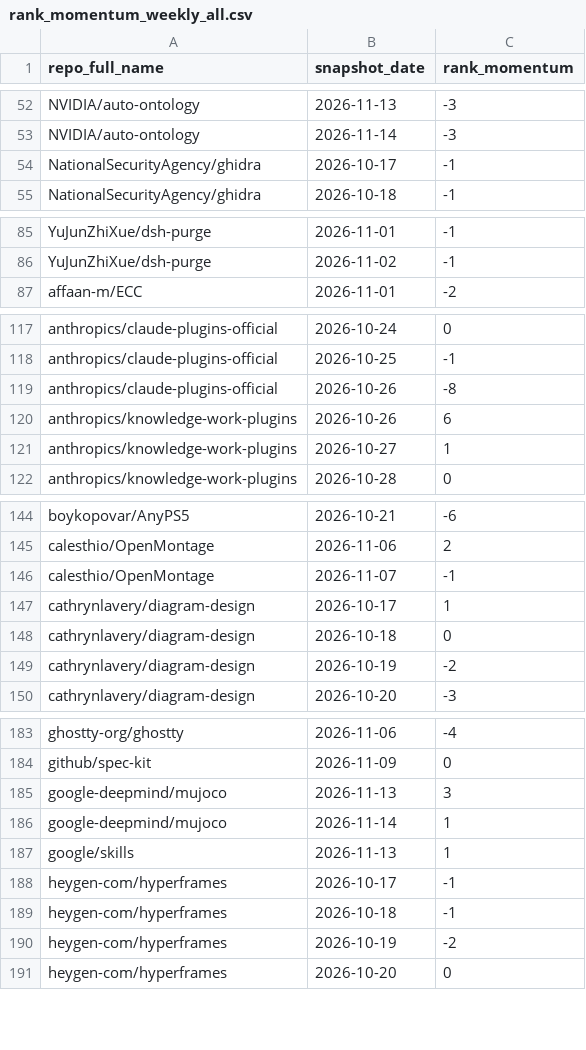
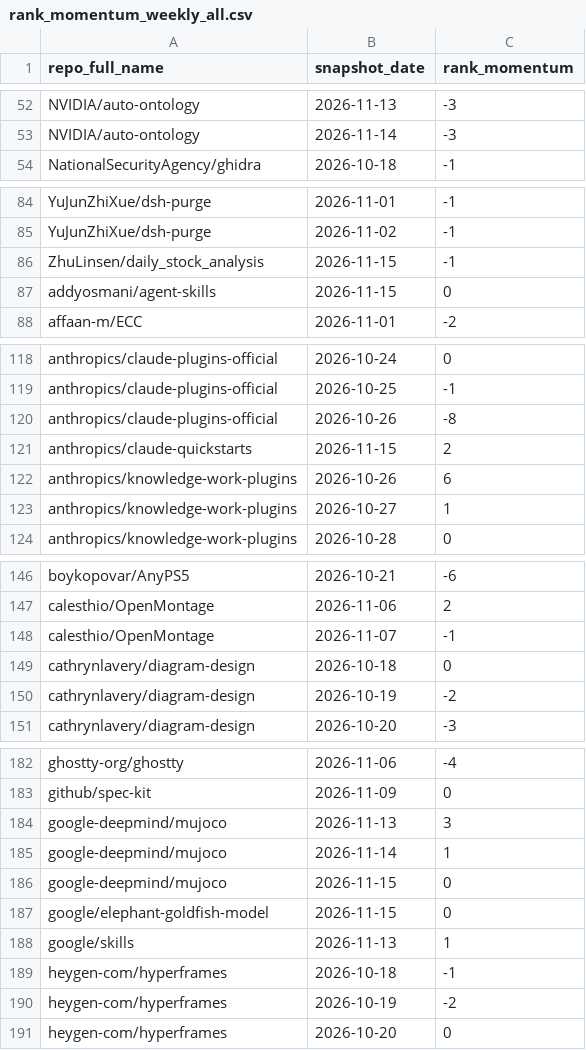
Before and after one commit to husy7/GitHub-TrendsInsight, a CSV file: data/processed/rank_momentum_weekly_all.csv, drawn as a sheet; only a part is shown, gaps mark what is left out; the diff covers the shown part only.

```diff
--- a/data/processed/rank_momentum_weekly_all.csv
+++ b/data/processed/rank_momentum_weekly_all.csv
@@ -53,3 +53,2 @@ NVIDIA/auto-ontology,2026-11-13,-3
 NVIDIA/auto-ontology,2026-11-14,-3
-NationalSecurityAgency/ghidra,2026-10-17,-1
 NationalSecurityAgency/ghidra,2026-10-18,-1
@@ -86,2 +85,4 @@ YuJunZhiXue/dsh-purge,2026-11-01,-1
 YuJunZhiXue/dsh-purge,2026-11-02,-1
+ZhuLinsen/daily_stock_analysis,2026-11-15,-1
+addyosmani/agent-skills,2026-11-15,0
 affaan-m/ECC,2026-11-01,-2
@@ -119,2 +120,3 @@ anthropics/claude-plugins-official,2026-10-25,-1
 anthropics/claude-plugins-official,2026-10-26,-8
+anthropics/claude-quickstarts,2026-11-15,2
 anthropics/knowledge-work-plugins,2026-10-26,6
@@ -146,3 +148,2 @@ calesthio/OpenMontage,2026-11-06,2
 calesthio/OpenMontage,2026-11-07,-1
-cathrynlavery/diagram-design,2026-10-17,1
 cathrynlavery/diagram-design,2026-10-18,0
@@ -186,4 +185,5 @@ google-deepmind/mujoco,2026-11-13,3
 google-deepmind/mujoco,2026-11-14,1
+google-deepmind/mujoco,2026-11-15,0
+google/elephant-goldfish-model,2026-11-15,0
 google/skills,2026-11-13,1
-heygen-com/hyperframes,2026-10-17,-1
 heygen-com/hyperframes,2026-10-18,-1
```
Also changed, not shown: 3 added rows, 5 removed rows and 2 edited cells elsewhere in this file, data/processed/language_share_daily.csv, data/processed/language_share_monthly.csv, 8 other files.
